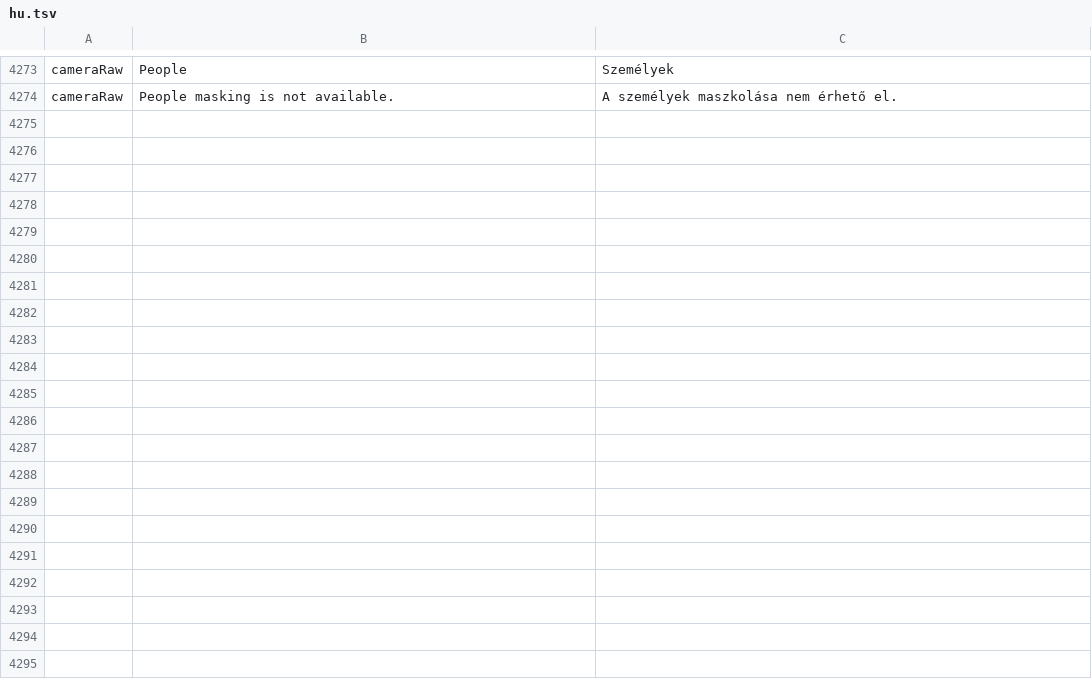
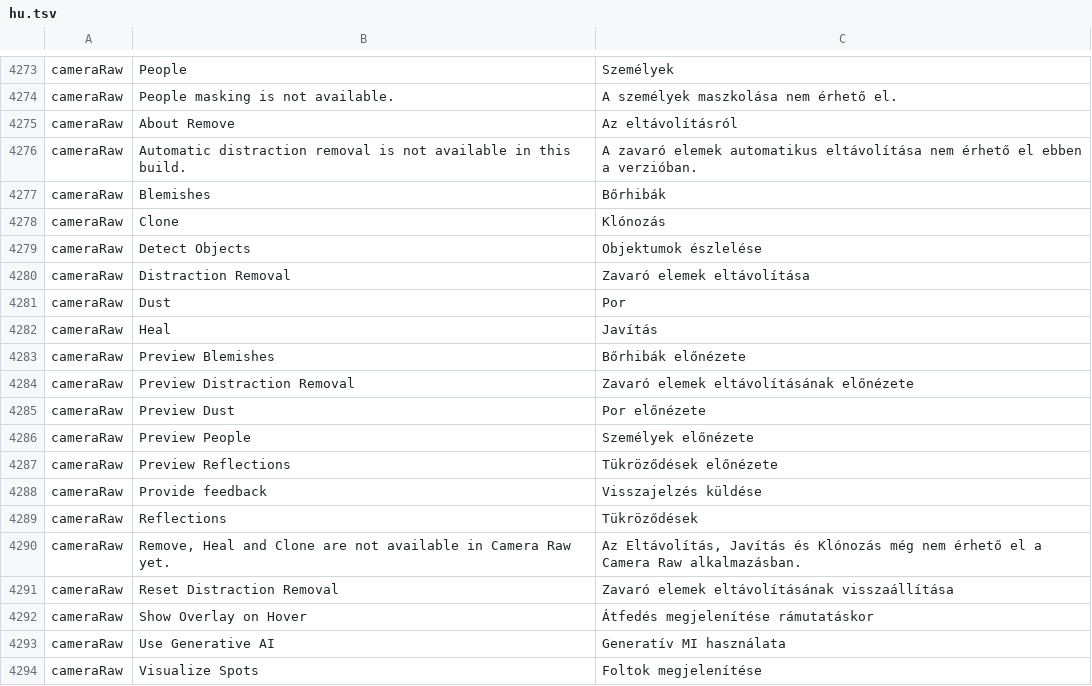
Before and after one commit to tylermcm/photocraft, a TSV file: crates/ui-egui/src/i18n/hu.tsv, drawn as a sheet; only a part is shown, gaps mark what is left out.

```diff
--- a/crates/ui-egui/src/i18n/hu.tsv
+++ b/crates/ui-egui/src/i18n/hu.tsv
@@ -4274 +4274,21 @@ cameraRaw	People	Személyek
 cameraRaw	People masking is not available.	A személyek maszkolása nem érhető el.
+cameraRaw	About Remove	Az eltávolításról
+cameraRaw	Automatic distraction removal is not available in this build.	A zavaró elemek automatikus eltávolítása nem érhető el ebben a verzióban.
+cameraRaw	Blemishes	Bőrhibák
+cameraRaw	Clone	Klónozás
+cameraRaw	Detect Objects	Objektumok észlelése
+cameraRaw	Distraction Removal	Zavaró elemek eltávolítása
+cameraRaw	Dust	Por
+cameraRaw	Heal	Javítás
+cameraRaw	Preview Blemishes	Bőrhibák előnézete
+cameraRaw	Preview Distraction Removal	Zavaró elemek eltávolításának előnézete
+cameraRaw	Preview Dust	Por előnézete
+cameraRaw	Preview People	Személyek előnézete
+cameraRaw	Preview Reflections	Tükröződések előnézete
+cameraRaw	Provide feedback	Visszajelzés küldése
+cameraRaw	Reflections	Tükröződések
+cameraRaw	Remove, Heal and Clone are not available in Camera Raw yet.	Az Eltávolítás, Javítás és Klónozás még nem érhető el a Camera Raw alkalmazásban.
+cameraRaw	Reset Distraction Removal	Zavaró elemek eltávolításának visszaállítása
+cameraRaw	Show Overlay on Hover	Átfedés megjelenítése rámutatáskor
+cameraRaw	Use Generative AI	Generatív MI használata
+cameraRaw	Visualize Spots	Foltok megjelenítése
```
Also changed, not shown: crates/ui-egui/src/i18n/el.tsv, crates/ui-egui/src/i18n/fr.tsv, 30 other files.
